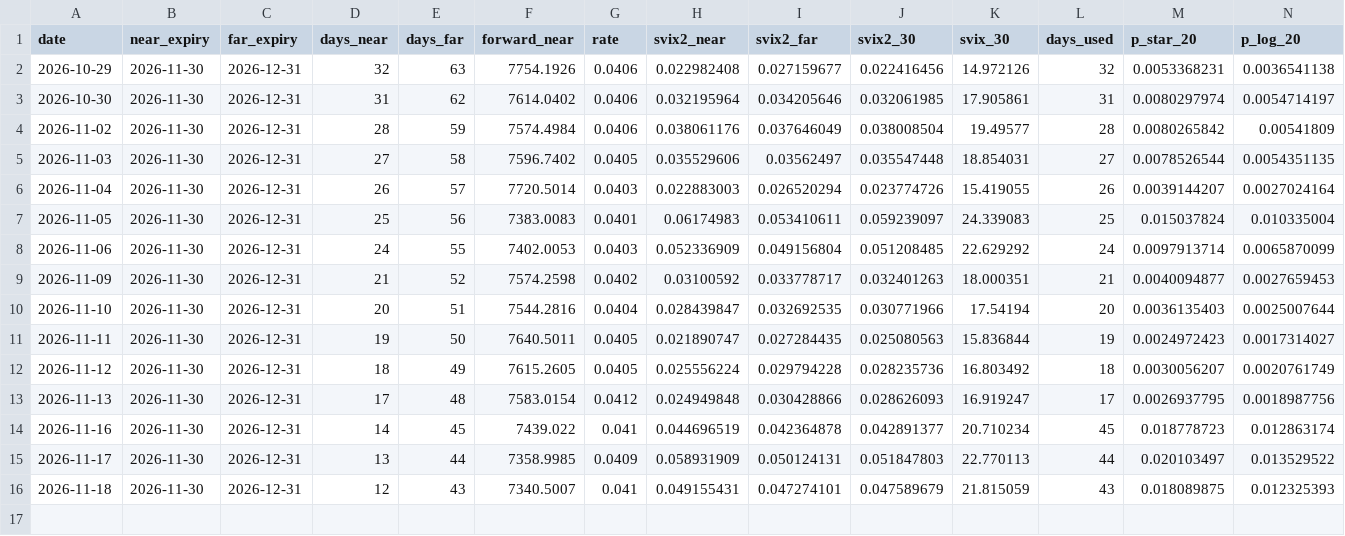
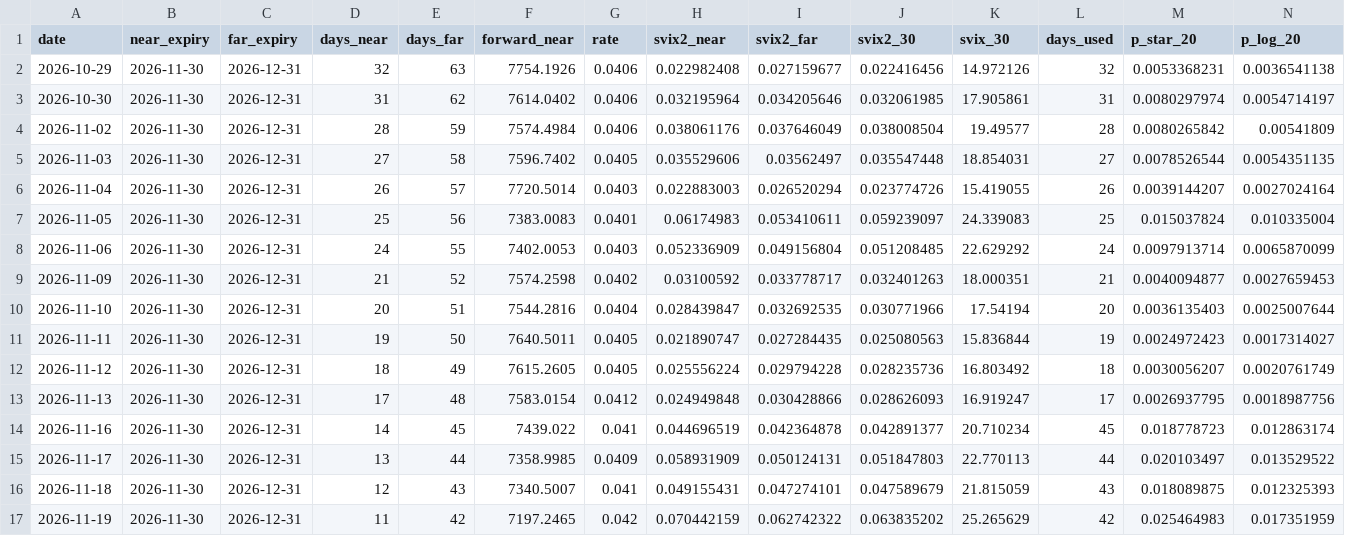
Before and after one commit to jakeschulgasser/svix-crash-monitor, a CSV file: svix_monitor_history.csv, drawn as a sheet; only a part is shown; rows hold the shown columns only; the diff names each change by its address in the sheet, - before the commit and + after, or states it on an @@ line.

```diff
--- a/svix_monitor_history.csv
+++ b/svix_monitor_history.csv
+row 17: 2026-11-19 | 2026-11-30 | 2026-12-31 | 11 | 42 | 7197.2465 | 0.042 | 0.070442159 | 0.062742322 | 0.063835202 | 25.265629 | 42 | 0.025464983 | 0.017351959
```
